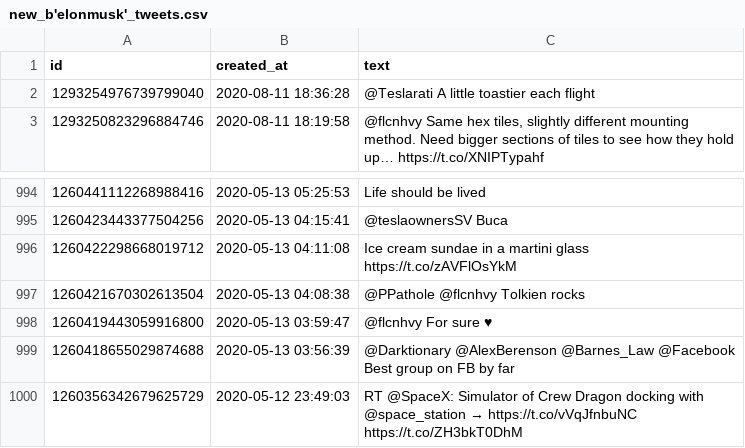
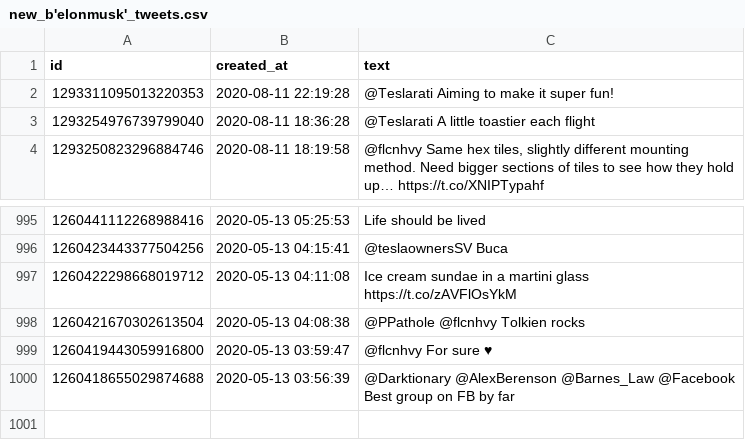
Before and after one commit to Ven0my/account_downloader, a CSV file: new_b'elonmusk'_tweets.csv, drawn as a sheet; only a part is shown, gaps mark what is left out; removed rows and columns are numbered as before the commit, all else as after; the diff names each change by its address in the sheet, - before the commit and + after, or states it on an @@ line.

```diff
--- a/new_b'elonmusk'_tweets.csv
+++ b/new_b'elonmusk'_tweets.csv
+row 2: 1293311095013220353 | 2020-08-11 22:19:28 | @Teslarati Aiming to make it super fun!
-row 1000: 1260356342679625729 | 2020-05-12 23:49:03 | RT @SpaceX: Simulator of Crew Dragon docking with @space_station → https://t.co/vVqJfnbuNC https://t.co/ZH3bkT0DhM
```
Also changed, not shown: 1 other file.
